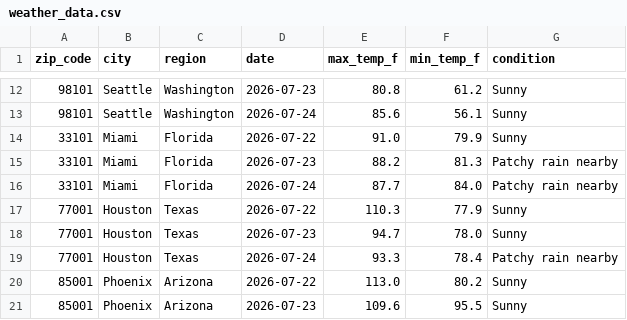
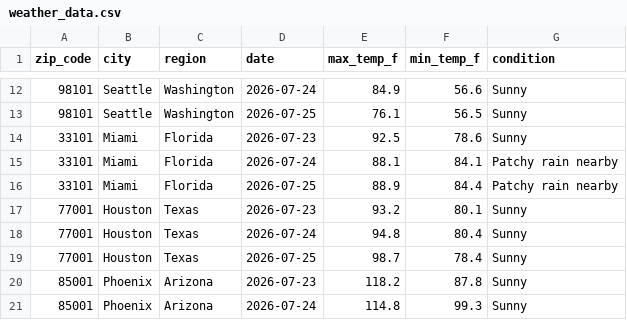
Before and after one commit to djain2905/weather-api-pipeline, a CSV file: weather_data.csv, drawn as a sheet; only a part is shown, gaps mark what is left out; the diff covers the shown part only.

```diff
--- a/weather_data.csv
+++ b/weather_data.csv
@@ -12,10 +12,10 @@ zip_code,city,region,date,max_temp_f,min_temp_f,condition
-98101,Seattle,Washington,2026-07-23,80.8,61.2,Sunny
-98101,Seattle,Washington,2026-07-24,85.6,56.1,Sunny
-33101,Miami,Florida,2026-07-22,91.0,79.9,Sunny
-33101,Miami,Florida,2026-07-23,88.2,81.3,Patchy rain nearby
-33101,Miami,Florida,2026-07-24,87.7,84.0,Patchy rain nearby
-77001,Houston,Texas,2026-07-22,110.3,77.9,Sunny
-77001,Houston,Texas,2026-07-23,94.7,78.0,Sunny
-77001,Houston,Texas,2026-07-24,93.3,78.4,Patchy rain nearby
-85001,Phoenix,Arizona,2026-07-22,113.0,80.2,Sunny
-85001,Phoenix,Arizona,2026-07-23,109.6,95.5,Sunny
+98101,Seattle,Washington,2026-07-24,84.9,56.6,Sunny
+98101,Seattle,Washington,2026-07-25,76.1,56.5,Sunny
+33101,Miami,Florida,2026-07-23,92.5,78.6,Sunny
+33101,Miami,Florida,2026-07-24,88.1,84.1,Patchy rain nearby
+33101,Miami,Florida,2026-07-25,88.9,84.4,Patchy rain nearby
+77001,Houston,Texas,2026-07-23,93.2,80.1,Sunny
+77001,Houston,Texas,2026-07-24,94.8,80.4,Sunny
+77001,Houston,Texas,2026-07-25,98.7,78.4,Sunny
+85001,Phoenix,Arizona,2026-07-23,118.2,87.8,Sunny
+85001,Phoenix,Arizona,2026-07-24,114.8,99.3,Sunny
```
Also changed, not shown: 1 added row, 1 removed row and 154 edited cells elsewhere in this file.
